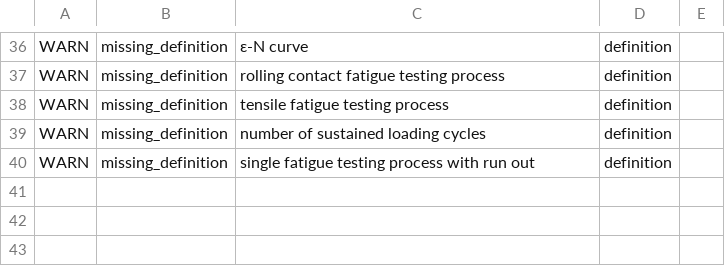
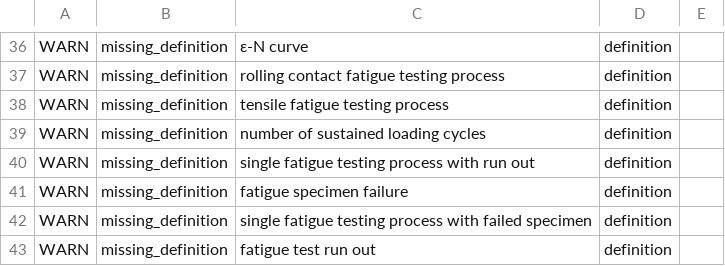
Before and after one commit to materialdigital/DiStEL-Mechanical-Testing-Ontology, a TSV file: src/ontology/reports/distel-mech-edit.owl-obo-report.tsv, drawn as a sheet; only a part is shown, gaps mark what is left out.

```diff
--- a/src/ontology/reports/distel-mech-edit.owl-obo-report.tsv
+++ b/src/ontology/reports/distel-mech-edit.owl-obo-report.tsv
@@ -40 +40,4 @@ WARN	missing_definition	number of sustained loading cycles	definition
 WARN	missing_definition	single fatigue testing process with run out	definition	
+WARN	missing_definition	fatigue specimen failure	definition	
+WARN	missing_definition	single fatigue testing process with failed specimen	definition	
+WARN	missing_definition	fatigue test run out	definition	
```
Also changed, not shown: 20 other files.
